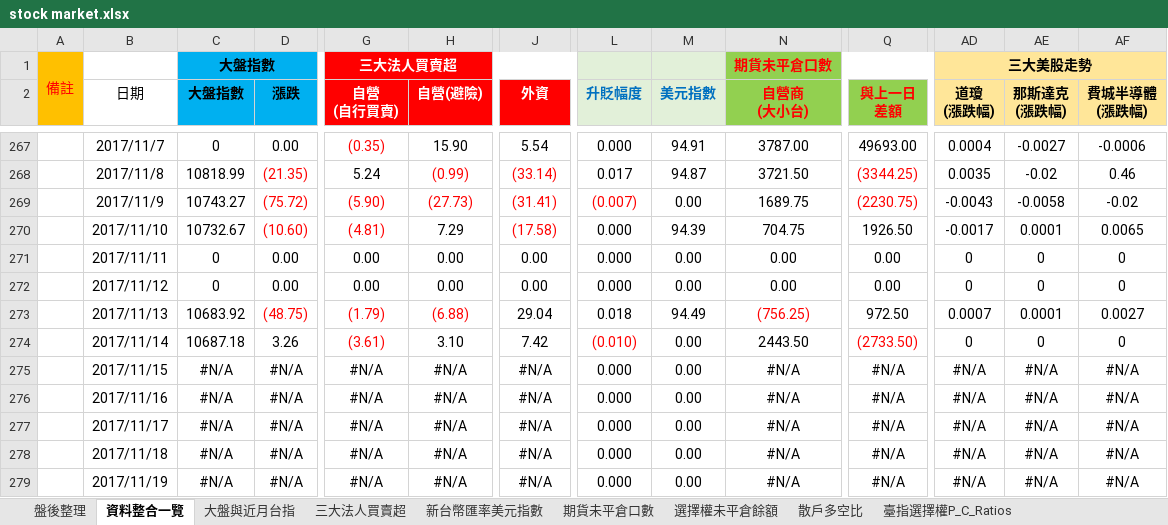
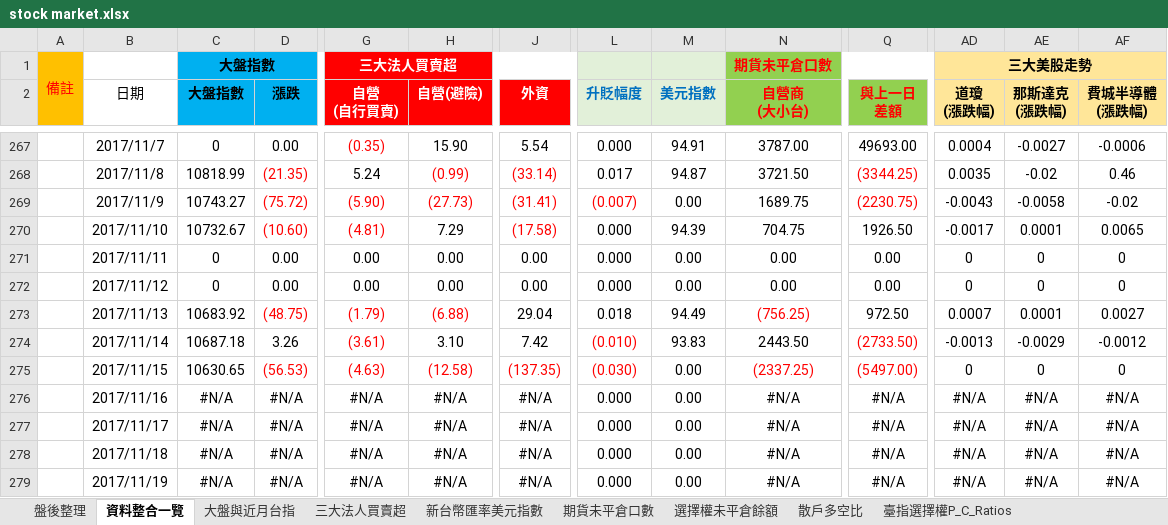
Before and after one commit to g301876/investment, an Excel workbook: stock market.xlsx, sheet 資料整合一覽, drawn as a sheet; only a part is shown, gaps mark what is left out; values as stored, in another font and other column widths than the file's, no borders; the diff covers the shown part only; the diff names each change by its address in the sheet, - before the commit and + after, or states it on an @@ line.

```diff
--- a/stock market.xlsx (sheet 資料整合一覽)
+++ b/stock market.xlsx (sheet 資料整合一覽)
-M274 (美元指數): 0.00
+M274 (美元指數): 93.83
-AD274 (道瓊 (漲跌幅)): 0
+AD274 (道瓊 (漲跌幅)): -0.0013
-AE274 (那斯達克 (漲跌幅)): 0
+AE274 (那斯達克 (漲跌幅)): -0.0029
-AF274 (費城半導體 (漲跌幅)): 0
+AF274 (費城半導體 (漲跌幅)): -0.0012
-C275 (大盤指數): #N/A
+C275 (大盤指數): 10630.65
-D275 (漲跌): #N/A
+D275 (漲跌): (56.53)
-D275 text colour: black
+D275 text colour: #FF0000
-G275 (自營 (自行買賣)): #N/A
+G275 (自營 (自行買賣)): (4.63)
-G275:H275 text colour: black
+G275:H275 text colour: #FF0000
-H275 (自營(避險)): #N/A
+H275 (自營(避險)): (12.58)
-J275 (外資): #N/A
+J275 (外資): (137.35)
-J275 text colour: black
+J275 text colour: #FF0000
-L275 (升貶幅度): 0.000
+L275 (升貶幅度): (0.030)
-L275 text colour: black
+L275 text colour: #FF0000
-N275 (自營商 (大小台)): #N/A
+N275 (自營商 (大小台)): (2337.25)
-N275 text colour: black
+N275 text colour: #FF0000
-Q275 (與上一日 差額): #N/A
+Q275 (與上一日 差額): (5497.00)
-Q275 text colour: black
+Q275 text colour: #FF0000
-AD275 (道瓊 (漲跌幅)): #N/A
+AD275 (道瓊 (漲跌幅)): 0
-AE275 (那斯達克 (漲跌幅)): #N/A
+AE275 (那斯達克 (漲跌幅)): 0
-AF275 (費城半導體 (漲跌幅)): #N/A
+AF275 (費城半導體 (漲跌幅)): 0
```
Also changed, not shown: 17 edited cells elsewhere in this sheet, sheet 盤後整理, sheet 期貨大額交易人未沖銷部位, sheet 期貨未平倉口數, sheet 散戶多空比, sheet 三大美股走勢, sheet 大盤與近月台指, 3 more sheets, charts or pictures, tpex.xlsx, twse.xlsx.
